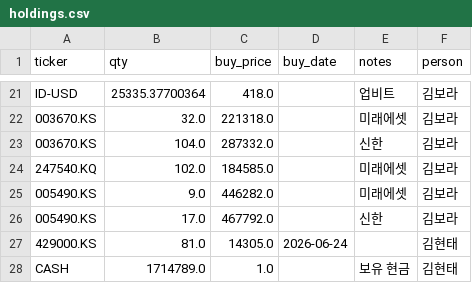
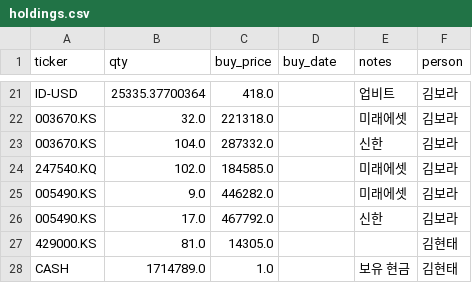
Before and after one commit to kimhyuntae0423-art/stock-coin-dashboard, a CSV file: holdings.csv, drawn as a sheet; only a part is shown, gaps mark what is left out.

```diff
--- a/holdings.csv
+++ b/holdings.csv
@@ -26,3 +26,3 @@ ID-USD,25335.37700364,418.0,,업비트,김보라
 005490.KS,17.0,467792.0,,신한,김보라
-429000.KS,81.0,14305.0,2026-06-24,,김현태
+429000.KS,81.0,14305.0,,,김현태
 CASH,1714789.0,1.0,,보유 현금,김현태
```
